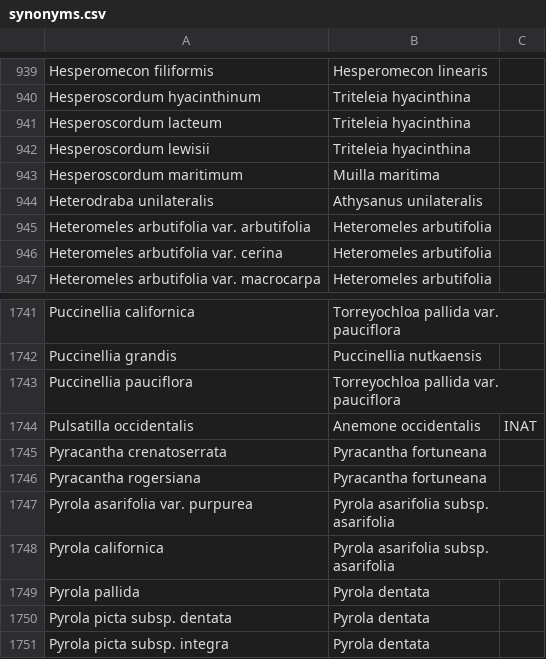
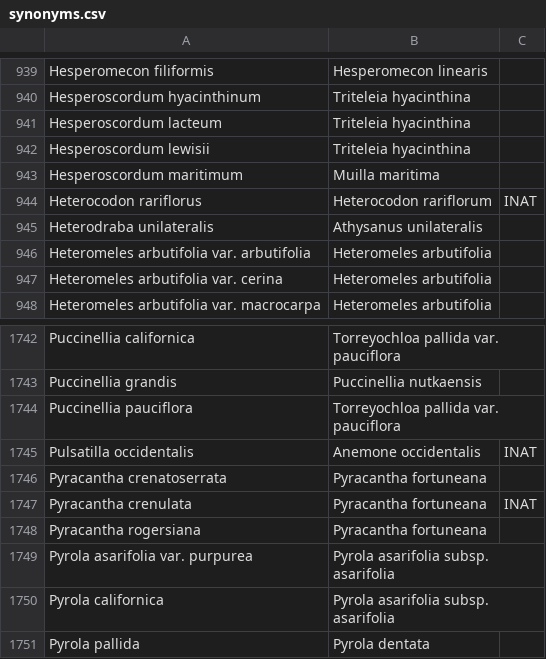
Before and after one commit to ca-plants/ca-plant-list, a CSV file: data/synonyms.csv, drawn as a sheet; only a part is shown, gaps mark what is left out; the shorter side is filled out with more unchanged rows; the diff names each change by its address in the sheet, - before the commit and + after, or states it on an @@ line.

Commit message:
chore: update iNat data

```diff
--- a/data/synonyms.csv
+++ b/data/synonyms.csv
+row 944: Heterocodon rariflorus | Heterocodon rariflorum | INAT
+row 1747: Pyracantha crenulata | Pyracantha fortuneana | INAT
```
Also changed, not shown: data/taxa.csv.
